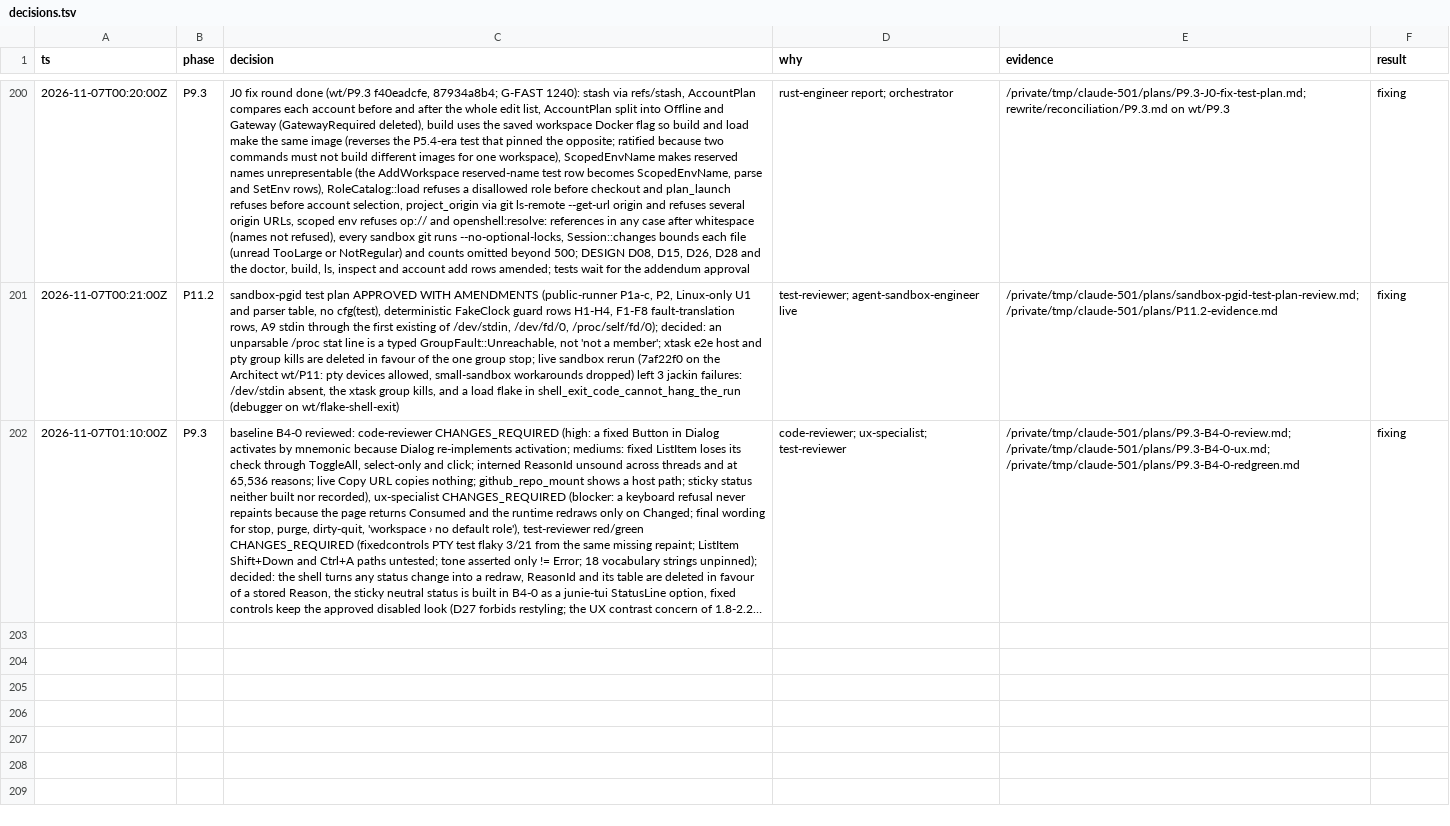
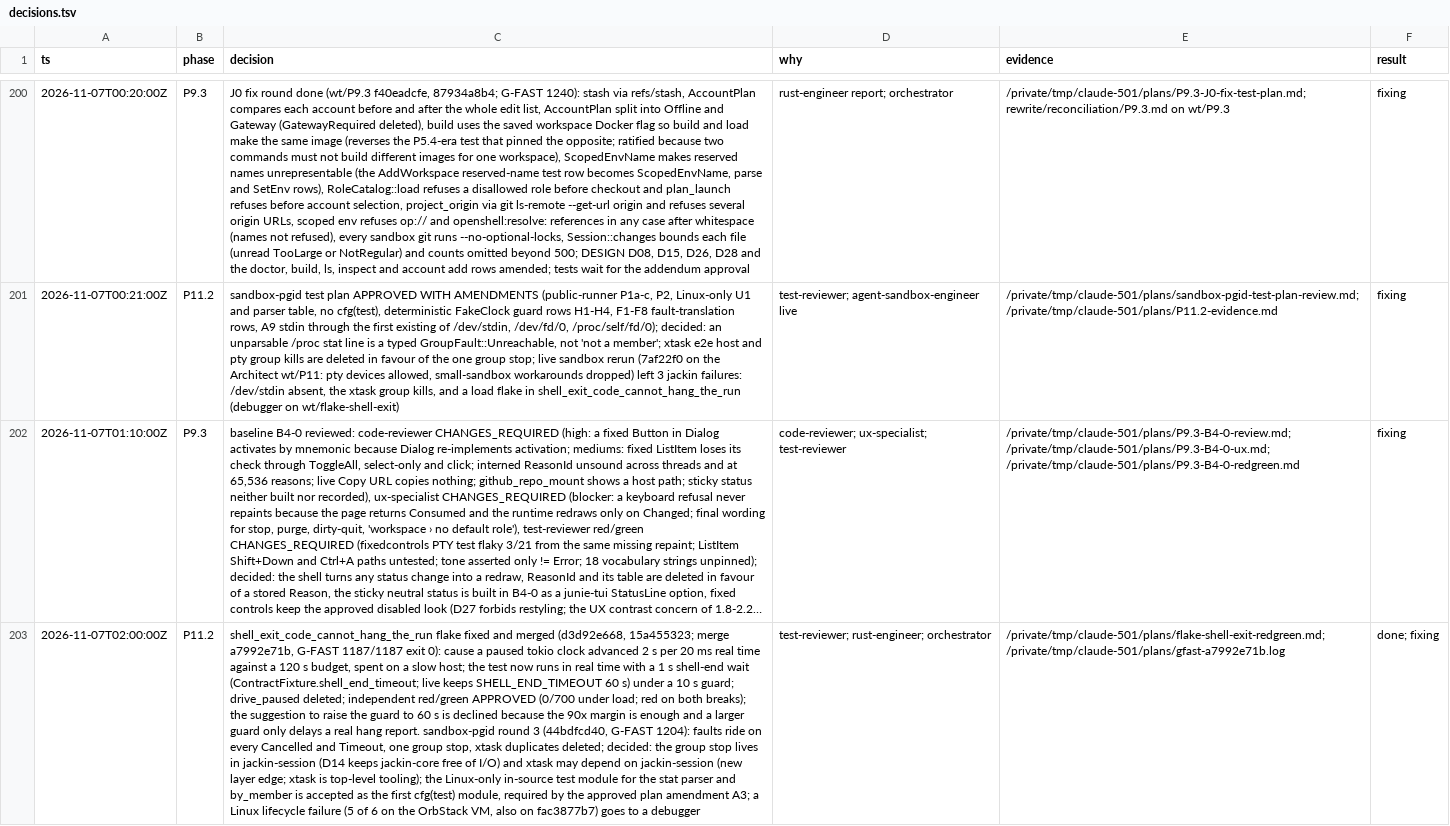
Before and after one commit to jackin-project/jackin, a TSV file: rewrite/decisions.tsv, drawn as a sheet; only a part is shown, gaps mark what is left out; long unchanged cells end in …; the diff names each change by its address in the sheet, - before the commit and + after, or states it on an @@ line.

```diff
--- a/rewrite/decisions.tsv
+++ b/rewrite/decisions.tsv
+row 203: 2026-11-07T02:00:00Z | P11.2 | shell_exit_code_cannot_hang_the_run flake fixed and merged (d3d92e668, 15a455323; merge a7992e71b, G-FAST 1187/1187 exit 0): cause a paused tokio clock advanced 2 s per 20 ms real time against a 120 s budget, spent on a slow host; the test now runs in real time with a 1 s shell-end wait (ContractFixture.shell_end_timeout; live keeps SHELL_END_TIMEOUT 60 s) under a 10 s guard; drive_paused deleted; independent red/green APPROVED (0/700 under load; red on both breaks); the suggestion to raise the guard to 60 s is declined because the 90x margin is enough and a larger guard only delays a real hang report. sandbox-pgid round 3 (44bdfcd40, G-FAST 1204): faults ride on every Cancelled and Timeout, one group stop, xtask duplicates deleted; decided: the group stop lives in jackin-session (D14 keeps jackin-core free of I/O) and xtask may depend on jackin-session (new layer edge; xtask is top-level tooling); the Linux-only in-source test module for the stat parser and by_member is accepted as the first cfg(test) module, required by the approved plan amendment A3; a Linux lifecycle failure (5 of 6 on the OrbStack VM, also on fac3877b7) goes to a debugger | test-reviewer; rust-engineer; orchestrator | /private/tmp/claude-501/plans/flake-shell-exit-redgreen.md; /private/tmp/claude-501/plans/gfast-a7992e71b.log | done; fixing
```
